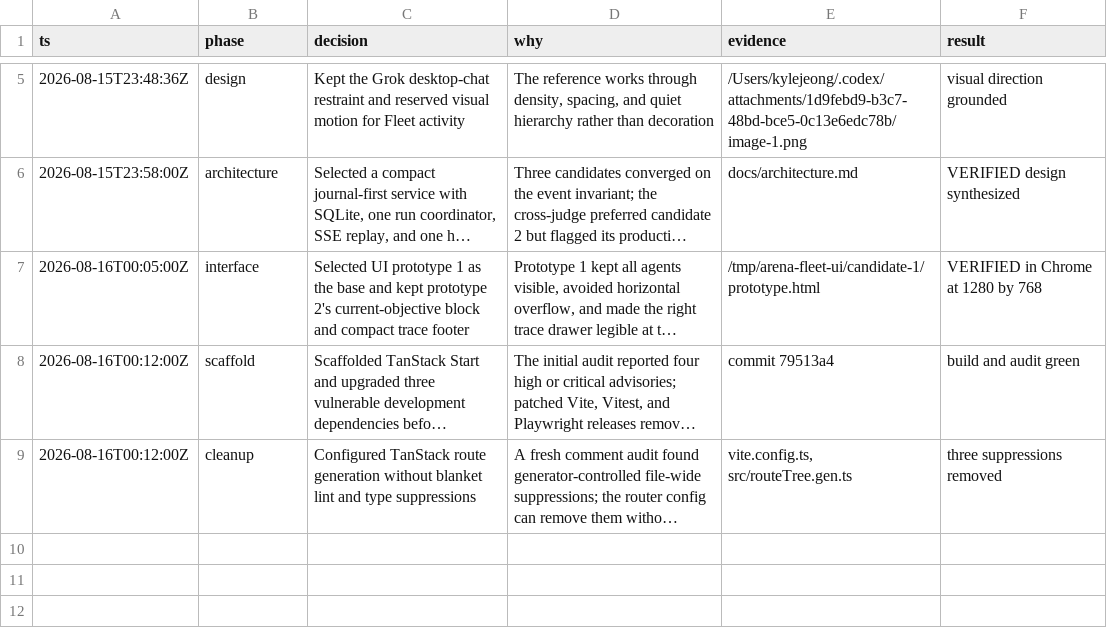
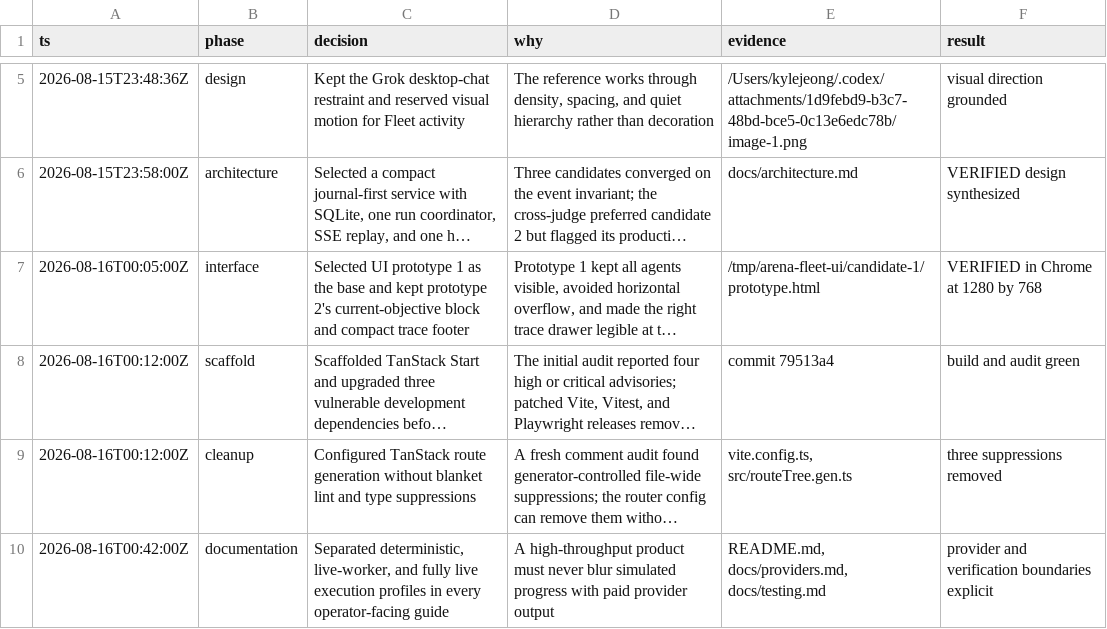
Before and after one commit to Kylejeong2/fleet, a TSV file: docs/decision-log.tsv, drawn as a sheet; only a part is shown, gaps mark what is left out; long unchanged cells end in …; the diff names each change by its address in the sheet, - before the commit and + after, or states it on an @@ line.

Commit message:
docs: add Fleet operator and API guides

```diff
--- a/docs/decision-log.tsv
+++ b/docs/decision-log.tsv
+row 10: 2026-08-16T00:42:00Z | documentation | Separated deterministic, live-worker, and fully live execution profiles in every operator-facing guide | A high-throughput product must never blur simulated progress with paid provider output | README.md, docs/providers.md, docs/testing.md | provider and verification boundaries explicit
```
Also changed, not shown: 7 other files.
